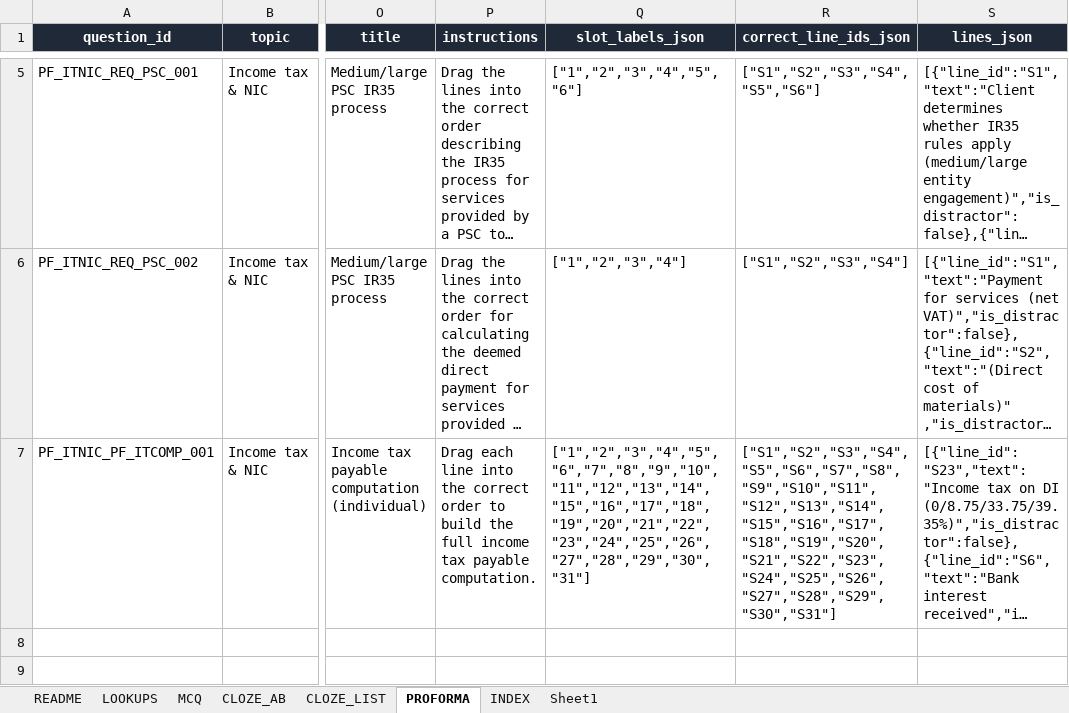
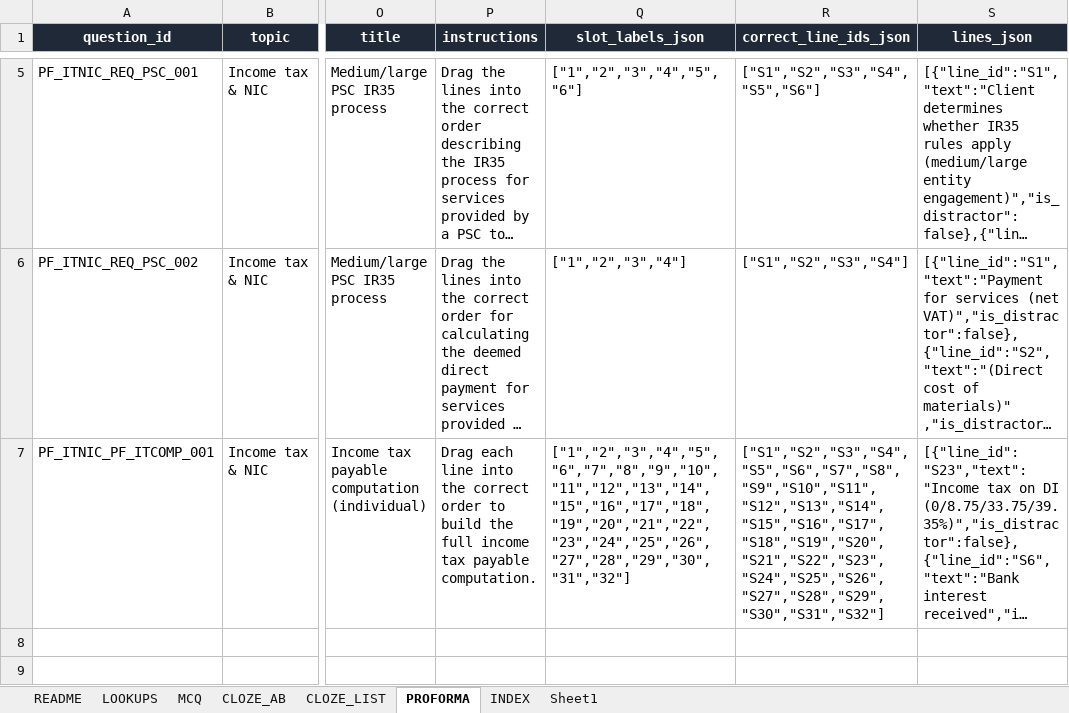
Before and after one commit to Knaderi00/sbr_quiz_app, an Excel workbook: src/tools/atx_question_authoring_FIXED.xlsx, sheet PROFORMA, drawn as a sheet; only a part is shown, gaps mark what is left out; long unchanged cells end in …; values as stored, in another font and other column widths than the file's, no borders; table styles not drawn; the diff names each change by its address in the sheet, - before the commit and + after, or states it on an @@ line.

Commit message:
it proforma

```diff
--- a/src/tools/atx_question_authoring_FIXED.xlsx (sheet PROFORMA)
+++ b/src/tools/atx_question_authoring_FIXED.xlsx (sheet PROFORMA)
-Q7 (slot_labels_json): ["1","2","3","4","5","6","7","8","9","10","11","12","13","14","15","16","17","18","19","20","21","22","23","24","25","26","27","28","29","30","31"]
+Q7 (slot_labels_json): ["1","2","3","4","5","6","7","8","9","10","11","12","13","14","15","16","17","18","19","20","21","22","23","24","25","26","27","28","29","30","31","32"]
-R7 (correct_line_ids_json): ["S1","S2","S3","S4","S5","S6","S7","S8","S9","S10","S11","S12","S13","S14","S15","S16","S17","S18","S19","S20","S21","S22","S23","S24","S25","S26","S27","S28","S29","S30","S31"]
+R7 (correct_line_ids_json): ["S1","S2","S3","S4","S5","S6","S7","S8","S9","S10","S11","S12","S13","S14","S15","S16","S17","S18","S19","S20","S21","S22","S23","S24","S25","S26","S27","S28","S29","S30","S31","S32"]
```
Also changed, not shown: 1 other file.
